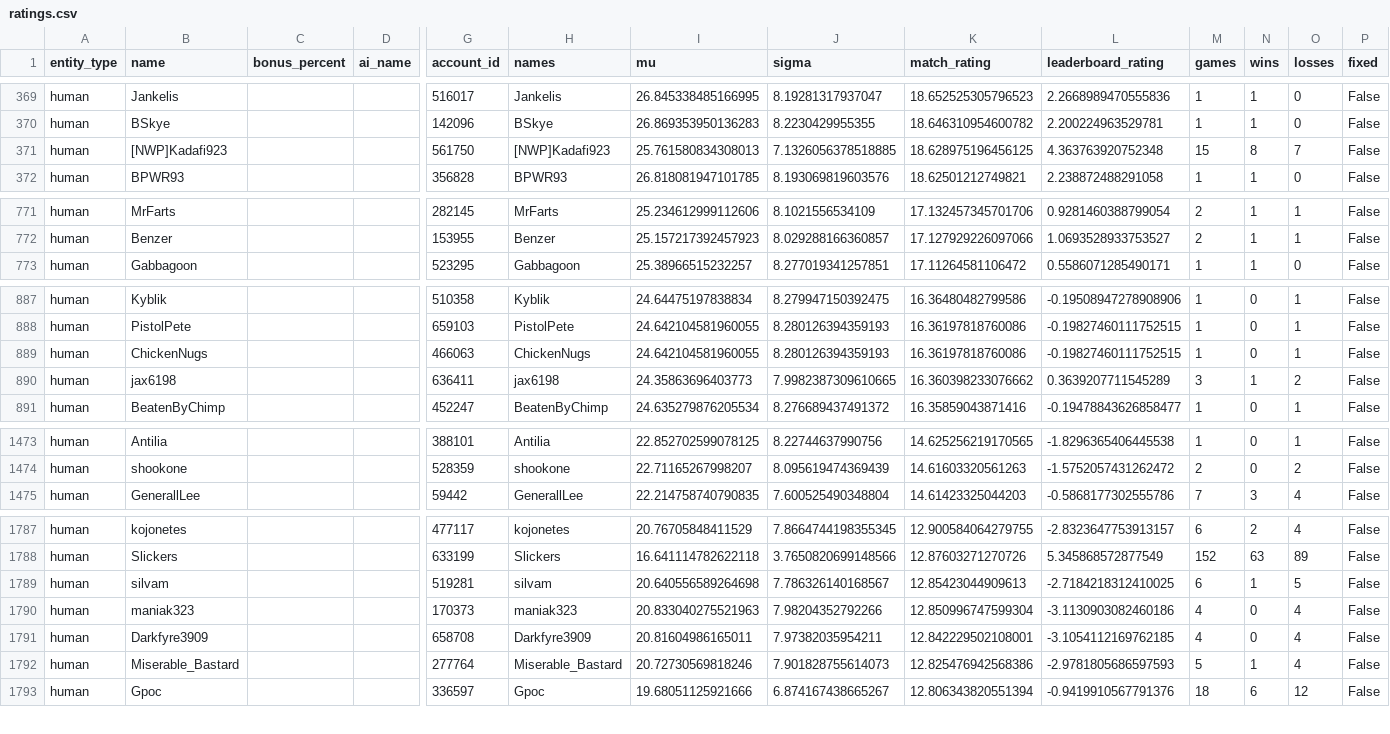
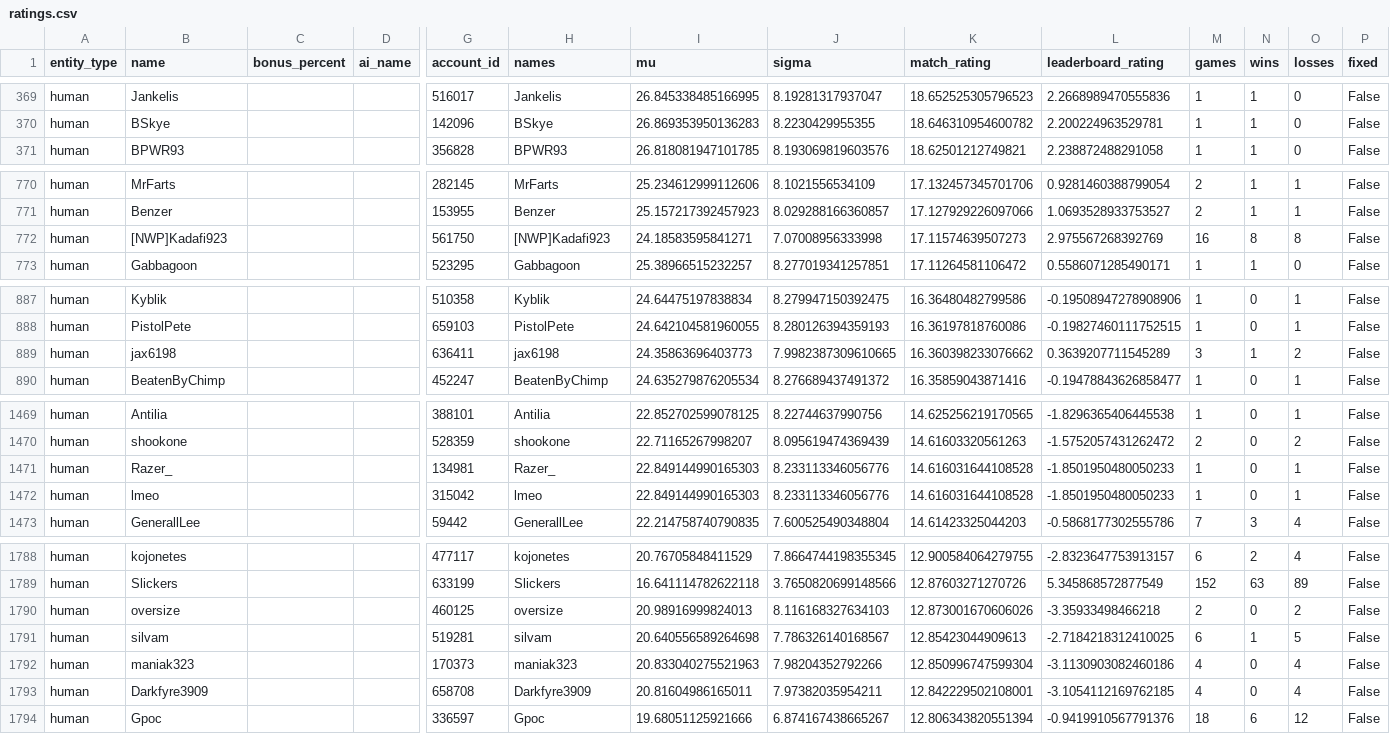
Before and after one commit to Barscrewl/BarbOS, a CSV file: public/fixed_seed/ratings.csv, drawn as a sheet; only a part is shown, gaps mark what is left out; removed rows and columns are numbered as before the commit, all else as after; rows hold the shown columns only; the diff covers the shown part only; the diff names each change by its address in the sheet, - before the commit and + after, or states it on an @@ line.

```diff
--- a/public/fixed_seed/ratings.csv
+++ b/public/fixed_seed/ratings.csv
-row 371: human | [NWP]Kadafi923 |  |  | 561750 | [NWP]Kadafi923 | 25.761580834308013 | 7.1326056378518885 | 18.628975196456125 | 4.363763920752348 | 15 | 8 | 7 | False
+row 772: human | [NWP]Kadafi923 |  |  | 561750 | [NWP]Kadafi923 | 24.18583595841271 | 7.07008956333998 | 17.11574639507273 | 2.975567268392769 | 16 | 8 | 8 | False
-row 889: human | ChickenNugs |  |  | 466063 | ChickenNugs | 24.642104581960055 | 8.280126394359193 | 16.36197818760086 | -0.19827460111752515 | 1 | 0 | 1 | False
+row 1471: human | Razer_ |  |  | 134981 | Razer_ | 22.849144990165303 | 8.233113346056776 | 14.616031644108528 | -1.8501950480050233 | 1 | 0 | 1 | False
+row 1472: human | lmeo |  |  | 315042 | lmeo | 22.849144990165303 | 8.233113346056776 | 14.616031644108528 | -1.8501950480050233 | 1 | 0 | 1 | False
+row 1790: human | oversize |  |  | 460125 | oversize | 20.98916999824013 | 8.116168327634103 | 12.873001670606026 | -3.35933498466218 | 2 | 0 | 2 | False
-row 1792: human | Miserable_Bastard |  |  | 277764 | Miserable_Bastard | 20.72730569818246 | 7.901828755614073 | 12.825476942568386 | -2.9781805686597593 | 5 | 1 | 4 | False
```
Also changed, not shown: 4 added rows, 3 removed rows and 2 edited cells elsewhere in this file, data/matches_index.csv, public/fixed_seed/matches.csv, 15 other files.
